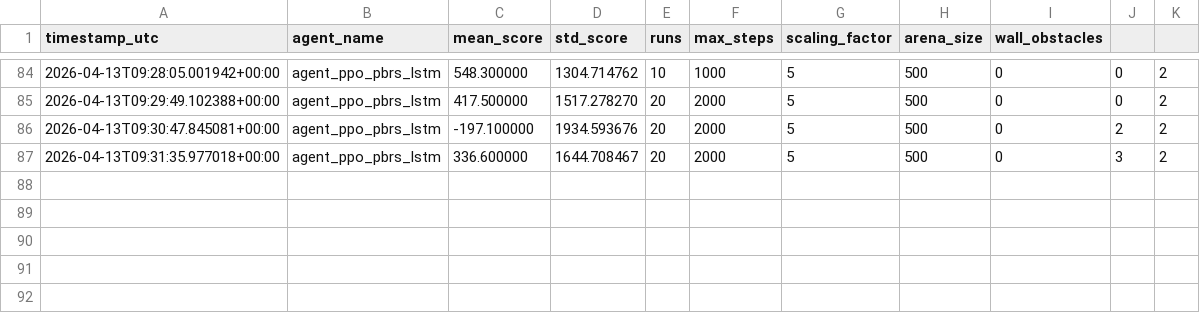
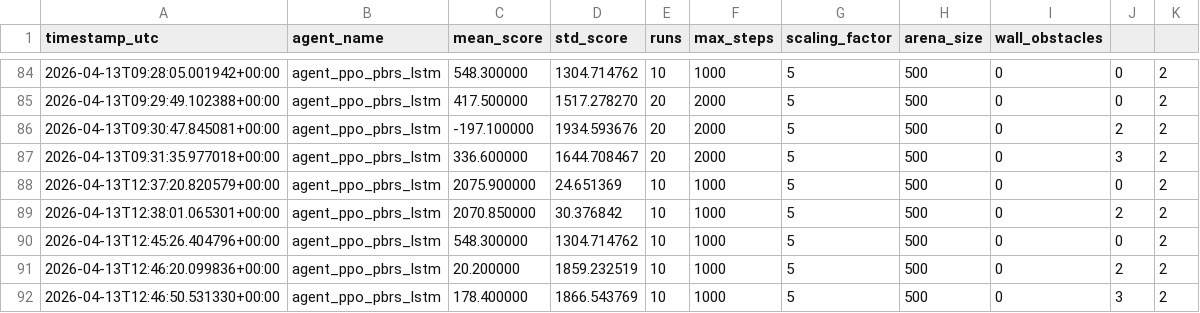
Before and after one commit to killjax/CS780-OBELIX, a CSV file: leaderboard.csv, drawn as a sheet; only a part is shown, gaps mark what is left out; the diff names each change by its address in the sheet, - before the commit and + after, or states it on an @@ line.

```diff
--- a/leaderboard.csv
+++ b/leaderboard.csv
+row 88: 2026-04-13T12:37:20.820579+00:00 | agent_ppo_pbrs_lstm | 2075.900000 | 24.651369 | 10 | 1000 | 5 | 500 | 0 | 0 | 2
+row 89: 2026-04-13T12:38:01.065301+00:00 | agent_ppo_pbrs_lstm | 2070.850000 | 30.376842 | 10 | 1000 | 5 | 500 | 0 | 2 | 2
+row 90: 2026-04-13T12:45:26.404796+00:00 | agent_ppo_pbrs_lstm | 548.300000 | 1304.714762 | 10 | 1000 | 5 | 500 | 0 | 0 | 2
+row 91: 2026-04-13T12:46:20.099836+00:00 | agent_ppo_pbrs_lstm | 20.200000 | 1859.232519 | 10 | 1000 | 5 | 500 | 0 | 2 | 2
+row 92: 2026-04-13T12:46:50.531330+00:00 | agent_ppo_pbrs_lstm | 178.400000 | 1866.543769 | 10 | 1000 | 5 | 500 | 0 | 3 | 2
```
Also changed, not shown: 1 other file.
